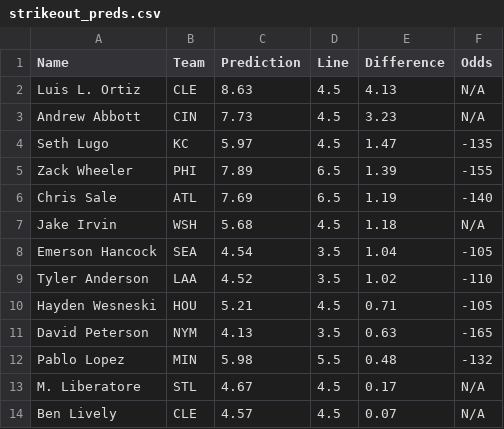
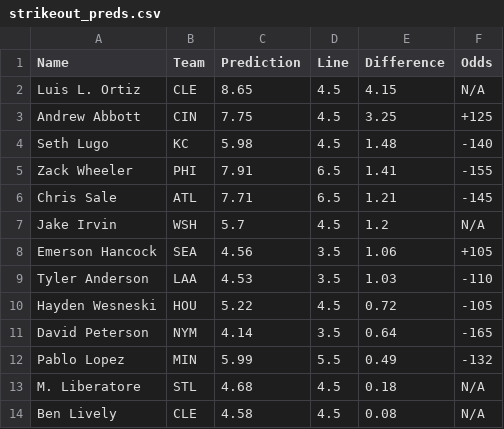
Before and after one commit to bena618/BBSFrontend, a CSV file: model_outputs/strikeout_preds.csv, drawn as a sheet; only a part is shown; the diff covers the shown part only.

Commit message:
Update strikeout_preds.csv from MLB_Models workflow

```diff
--- a/model_outputs/strikeout_preds.csv
+++ b/model_outputs/strikeout_preds.csv
@@ -1,14 +1,14 @@
 Name,Team,Prediction,Line,Difference,Odds
-Luis L. Ortiz,CLE,8.63,4.5,4.13,N/A
-Andrew Abbott,CIN,7.73,4.5,3.23,N/A
-Seth Lugo,KC,5.97,4.5,1.47,-135
-Zack Wheeler,PHI,7.89,6.5,1.39,-155
-Chris Sale,ATL,7.69,6.5,1.19,-140
-Jake Irvin,WSH,5.68,4.5,1.18,N/A
-Emerson Hancock,SEA,4.54,3.5,1.04,-105
-Tyler Anderson,LAA,4.52,3.5,1.02,-110
-Hayden Wesneski,HOU,5.21,4.5,0.71,-105
-David Peterson,NYM,4.13,3.5,0.63,-165
-Pablo Lopez,MIN,5.98,5.5,0.48,-132
-M. Liberatore,STL,4.67,4.5,0.17,N/A
-Ben Lively,CLE,4.57,4.5,0.07,N/A
+Luis L. Ortiz,CLE,8.65,4.5,4.15,N/A
+Andrew Abbott,CIN,7.75,4.5,3.25,+125
+Seth Lugo,KC,5.98,4.5,1.48,-140
+Zack Wheeler,PHI,7.91,6.5,1.41,-155
+Chris Sale,ATL,7.71,6.5,1.21,-145
+Jake Irvin,WSH,5.7,4.5,1.2,N/A
+Emerson Hancock,SEA,4.56,3.5,1.06,+105
+Tyler Anderson,LAA,4.53,3.5,1.03,-110
+Hayden Wesneski,HOU,5.22,4.5,0.72,-105
+David Peterson,NYM,4.14,3.5,0.64,-165
+Pablo Lopez,MIN,5.99,5.5,0.49,-132
+M. Liberatore,STL,4.68,4.5,0.18,N/A
+Ben Lively,CLE,4.58,4.5,0.08,N/A
```
Also changed, not shown: 2 added rows, 2 removed rows and 30 edited cells elsewhere in this file.
